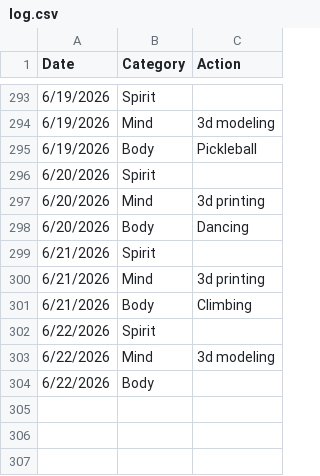
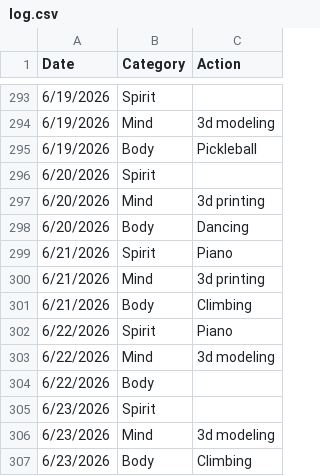
Before and after one commit to theOrangeBlur/What_Is_Emmet_Up_To, a CSV file: Discipline/log.csv, drawn as a sheet; only a part is shown, gaps mark what is left out.

```diff
--- a/Discipline/log.csv
+++ b/Discipline/log.csv
@@ -298,7 +298,10 @@ Date,Category,Action
 6/20/2026,Body,Dancing
-6/21/2026,Spirit,
+6/21/2026,Spirit,Piano
 6/21/2026,Mind,3d printing
 6/21/2026,Body,Climbing
-6/22/2026,Spirit,
+6/22/2026,Spirit,Piano
 6/22/2026,Mind,3d modeling
 6/22/2026,Body,
+6/23/2026,Spirit,
+6/23/2026,Mind,3d modeling
+6/23/2026,Body,Climbing
```
